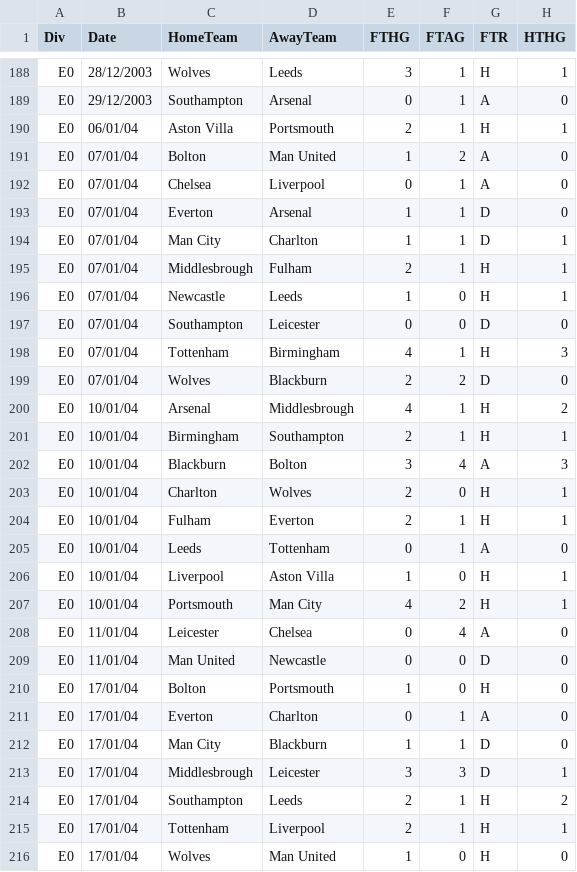
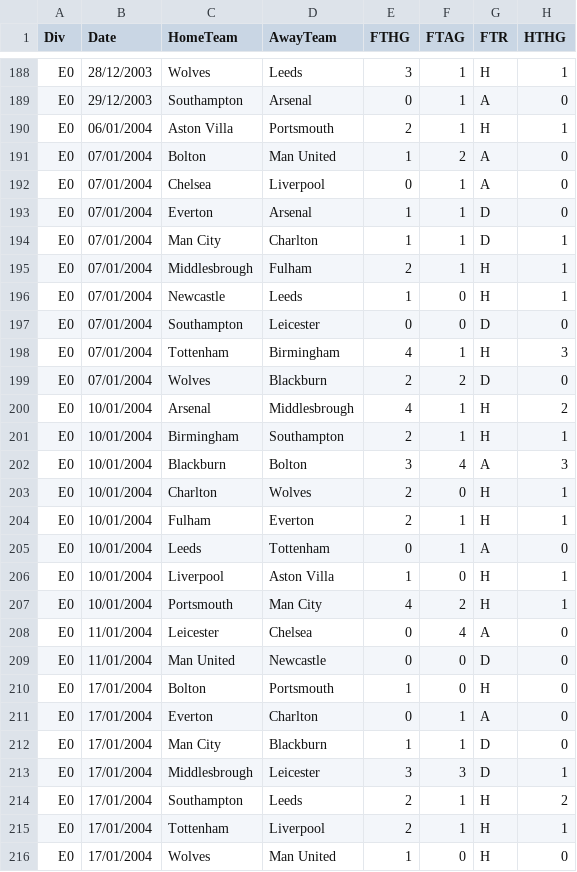
Before and after one commit to patrickshao/prediction, a CSV file: raw/2003 raw.csv, drawn as a sheet; only a part is shown, gaps mark what is left out; the diff covers the shown part only; the diff names each change by its address in the sheet, - before the commit and + after, or states it on an @@ line.

```diff
--- a/raw/2003 raw.csv
+++ b/raw/2003 raw.csv
-B190 (Date): 06/01/04
+B190 (Date): 06/01/2004
-B191:B199 (Date): 07/01/04
+B191:B199 (Date): 07/01/2004
-B200:B207 (Date): 10/01/04
+B200:B207 (Date): 10/01/2004
-B208:B209 (Date): 11/01/04
+B208:B209 (Date): 11/01/2004
-B210:B216 (Date): 17/01/04
+B210:B216 (Date): 17/01/2004
```
Also changed, not shown: 165 edited cells elsewhere in this file, raw/2001 raw.csv, raw/2005 raw.csv, 11 other files.
